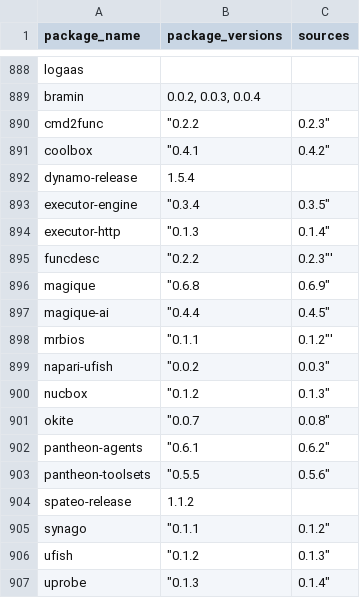
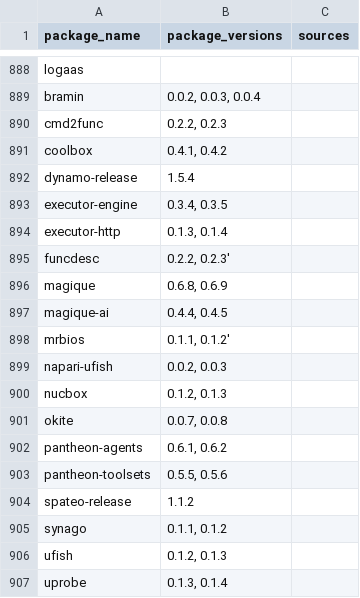
Before and after one commit to indocanadian416/IOC, a CSV file: consolidated_iocs.csv, drawn as a sheet; only a part is shown, gaps mark what is left out; the diff names each change by its address in the sheet, - before the commit and + after, or states it on an @@ line.

Commit message:
Update consolidated_iocs.csv

```diff
--- a/consolidated_iocs.csv
+++ b/consolidated_iocs.csv
-B890 (package_versions): "0.2.2
+B890 (package_versions): 0.2.2, 0.2.3
-C890 (sources): 0.2.3"
+C890 (sources): (empty)
-B891 (package_versions): "0.4.1
+B891 (package_versions): 0.4.1, 0.4.2
-C891 (sources): 0.4.2"
+C891 (sources): (empty)
-B893 (package_versions): "0.3.4
+B893 (package_versions): 0.3.4, 0.3.5
-C893 (sources): 0.3.5"
+C893 (sources): (empty)
-B894 (package_versions): "0.1.3
+B894 (package_versions): 0.1.3, 0.1.4
-C894 (sources): 0.1.4"
+C894 (sources): (empty)
-B895 (package_versions): "0.2.2
+B895 (package_versions): 0.2.2, 0.2.3'
-C895 (sources): 0.2.3"'
+C895 (sources): (empty)
-B896 (package_versions): "0.6.8
+B896 (package_versions): 0.6.8, 0.6.9
-C896 (sources): 0.6.9"
+C896 (sources): (empty)
-B897 (package_versions): "0.4.4
+B897 (package_versions): 0.4.4, 0.4.5
-C897 (sources): 0.4.5"
+C897 (sources): (empty)
-B898 (package_versions): "0.1.1
+B898 (package_versions): 0.1.1, 0.1.2'
-C898 (sources): 0.1.2"'
+C898 (sources): (empty)
-B899 (package_versions): "0.0.2
+B899 (package_versions): 0.0.2, 0.0.3
-C899 (sources): 0.0.3"
+C899 (sources): (empty)
-B900 (package_versions): "0.1.2
+B900 (package_versions): 0.1.2, 0.1.3
-C900 (sources): 0.1.3"
+C900 (sources): (empty)
-B901 (package_versions): "0.0.7
+B901 (package_versions): 0.0.7, 0.0.8
-C901 (sources): 0.0.8"
+C901 (sources): (empty)
-B902 (package_versions): "0.6.1
+B902 (package_versions): 0.6.1, 0.6.2
-C902 (sources): 0.6.2"
+C902 (sources): (empty)
-B903 (package_versions): "0.5.5
+B903 (package_versions): 0.5.5, 0.5.6
-C903 (sources): 0.5.6"
+C903 (sources): (empty)
-B905 (package_versions): "0.1.1
+B905 (package_versions): 0.1.1, 0.1.2
-C905 (sources): 0.1.2"
+C905 (sources): (empty)
-B906 (package_versions): "0.1.2
+B906 (package_versions): 0.1.2, 0.1.3
-C906 (sources): 0.1.3"
+C906 (sources): (empty)
-B907 (package_versions): "0.1.3
+B907 (package_versions): 0.1.3, 0.1.4
-C907 (sources): 0.1.4"
+C907 (sources): (empty)
```
